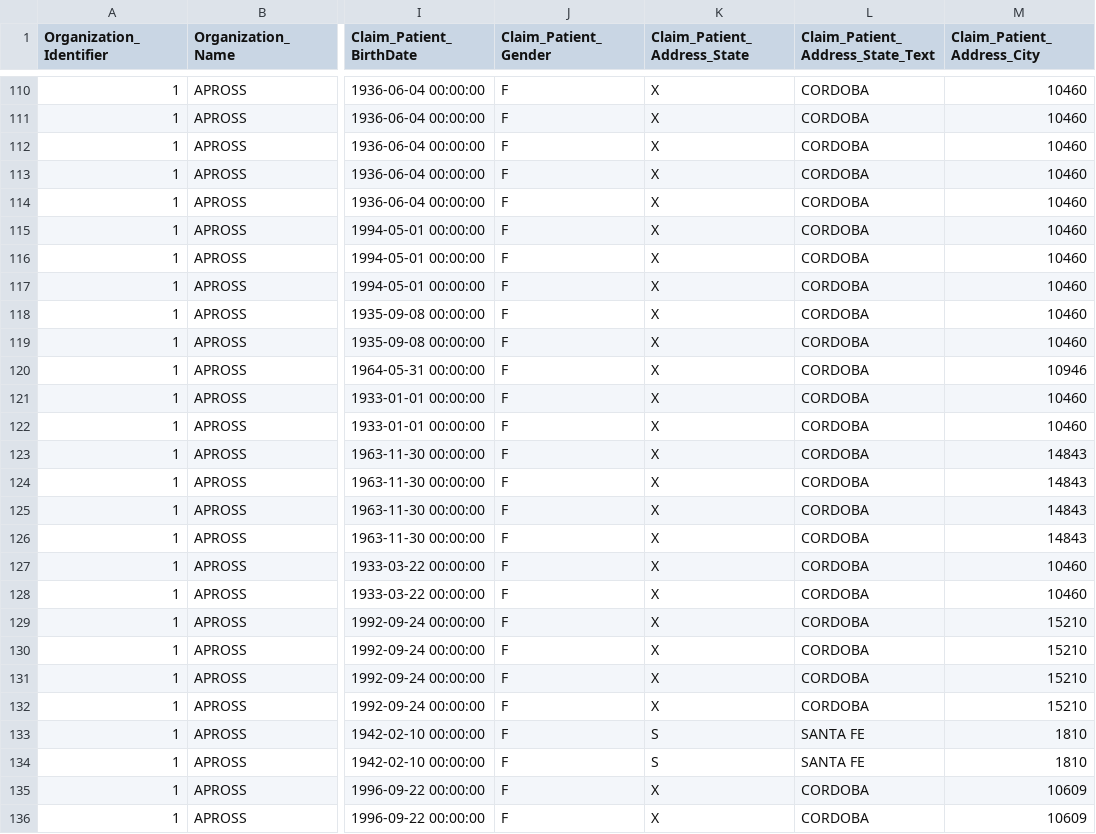
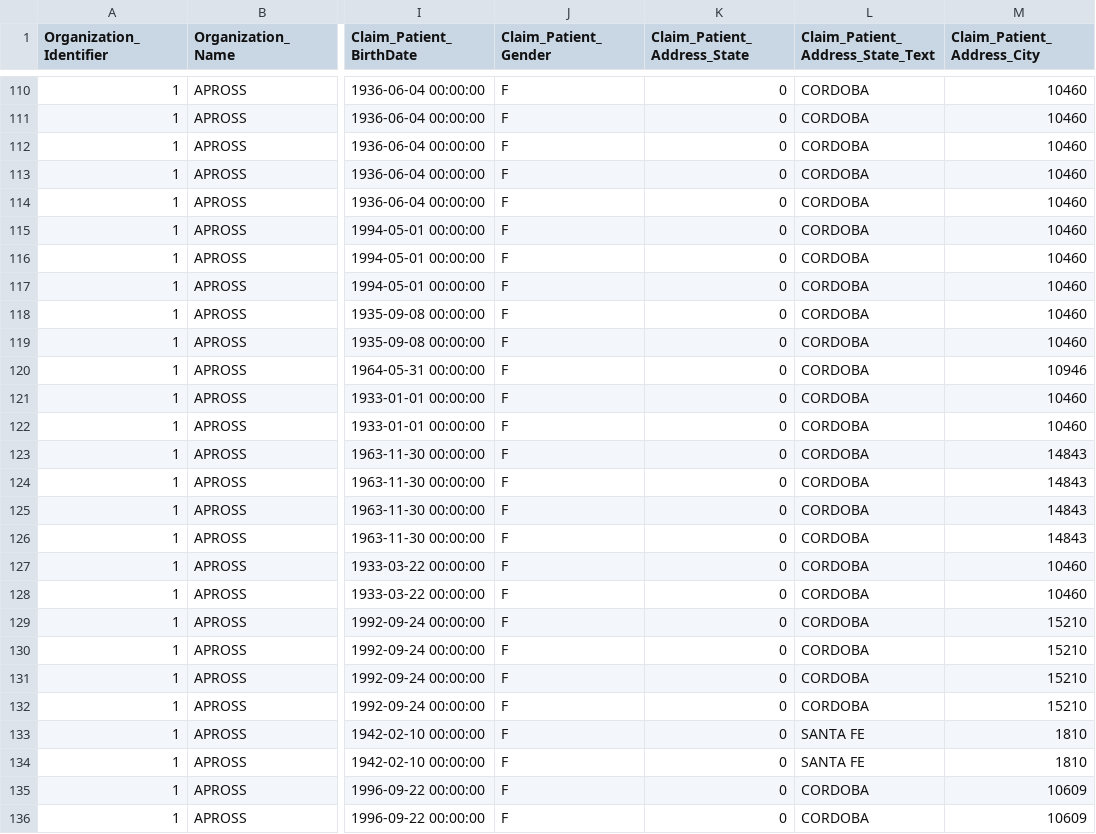
Before and after one commit to AVEDIAN/Avedian-CMBD-Transformation, a CSV file: cmbd_1_wss_test.csv, drawn as a sheet; only a part is shown, gaps mark what is left out; the diff covers the shown part only; the diff names each change by its address in the sheet, - before the commit and + after, or states it on an @@ line.

```diff
--- a/cmbd_1_wss_test.csv
+++ b/cmbd_1_wss_test.csv
-K110:K132 (Claim_Patient_Address_State): X
+K110:K132 (Claim_Patient_Address_State): 0
-K133:K134 (Claim_Patient_Address_State): S
+K133:K134 (Claim_Patient_Address_State): 0
-K135:K136 (Claim_Patient_Address_State): X
+K135:K136 (Claim_Patient_Address_State): 0
```
Also changed, not shown: 172 edited cells elsewhere in this file.
